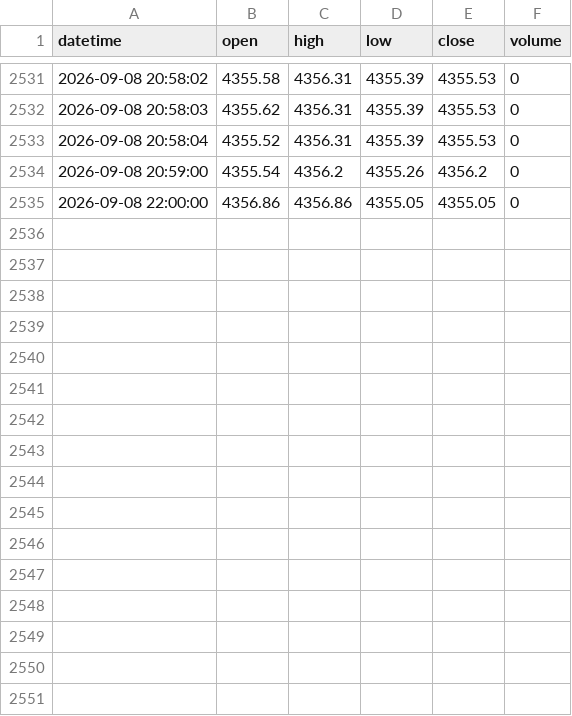
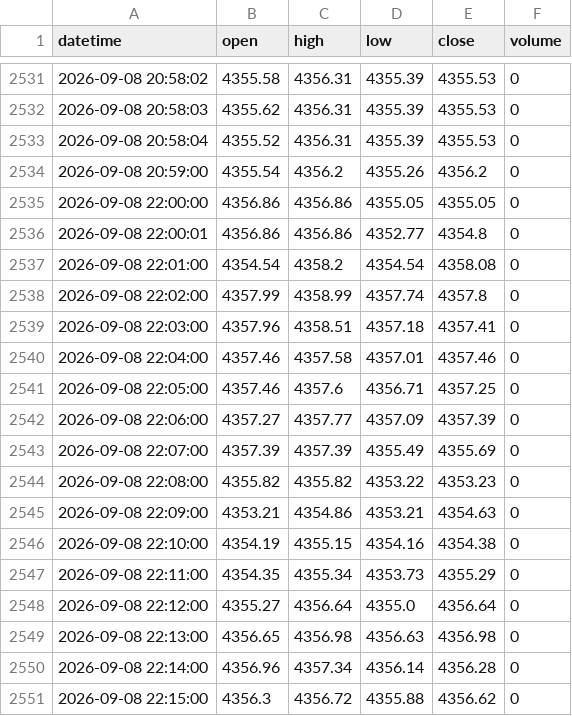
Before and after one commit to King-KNH/shadow-retracement-ai, a CSV file: history_XAUUSD_M1.csv, drawn as a sheet; only a part is shown, gaps mark what is left out; the diff names each change by its address in the sheet, - before the commit and + after, or states it on an @@ line.

```diff
--- a/history_XAUUSD_M1.csv
+++ b/history_XAUUSD_M1.csv
+row 2536: 2026-09-08 22:00:01 | 4356.86 | 4356.86 | 4352.77 | 4354.8 | 0
+row 2537: 2026-09-08 22:01:00 | 4354.54 | 4358.2 | 4354.54 | 4358.08 | 0
+row 2538: 2026-09-08 22:02:00 | 4357.99 | 4358.99 | 4357.74 | 4357.8 | 0
+row 2539: 2026-09-08 22:03:00 | 4357.96 | 4358.51 | 4357.18 | 4357.41 | 0
+row 2540: 2026-09-08 22:04:00 | 4357.46 | 4357.58 | 4357.01 | 4357.46 | 0
+row 2541: 2026-09-08 22:05:00 | 4357.46 | 4357.6 | 4356.71 | 4357.25 | 0
+row 2542: 2026-09-08 22:06:00 | 4357.27 | 4357.77 | 4357.09 | 4357.39 | 0
+row 2543: 2026-09-08 22:07:00 | 4357.39 | 4357.39 | 4355.49 | 4355.69 | 0
+row 2544: 2026-09-08 22:08:00 | 4355.82 | 4355.82 | 4353.22 | 4353.23 | 0
+row 2545: 2026-09-08 22:09:00 | 4353.21 | 4354.86 | 4353.21 | 4354.63 | 0
+row 2546: 2026-09-08 22:10:00 | 4354.19 | 4355.15 | 4354.16 | 4354.38 | 0
+row 2547: 2026-09-08 22:11:00 | 4354.35 | 4355.34 | 4353.73 | 4355.29 | 0
+row 2548: 2026-09-08 22:12:00 | 4355.27 | 4356.64 | 4355.0 | 4356.64 | 0
+row 2549: 2026-09-08 22:13:00 | 4356.65 | 4356.98 | 4356.63 | 4356.98 | 0
+row 2550: 2026-09-08 22:14:00 | 4356.96 | 4357.34 | 4356.14 | 4356.28 | 0
+row 2551: 2026-09-08 22:15:00 | 4356.3 | 4356.72 | 4355.88 | 4356.62 | 0
```
Also changed, not shown: history_EURUSD_H1.csv, history_EURUSD_M1.csv, 1 other file.
